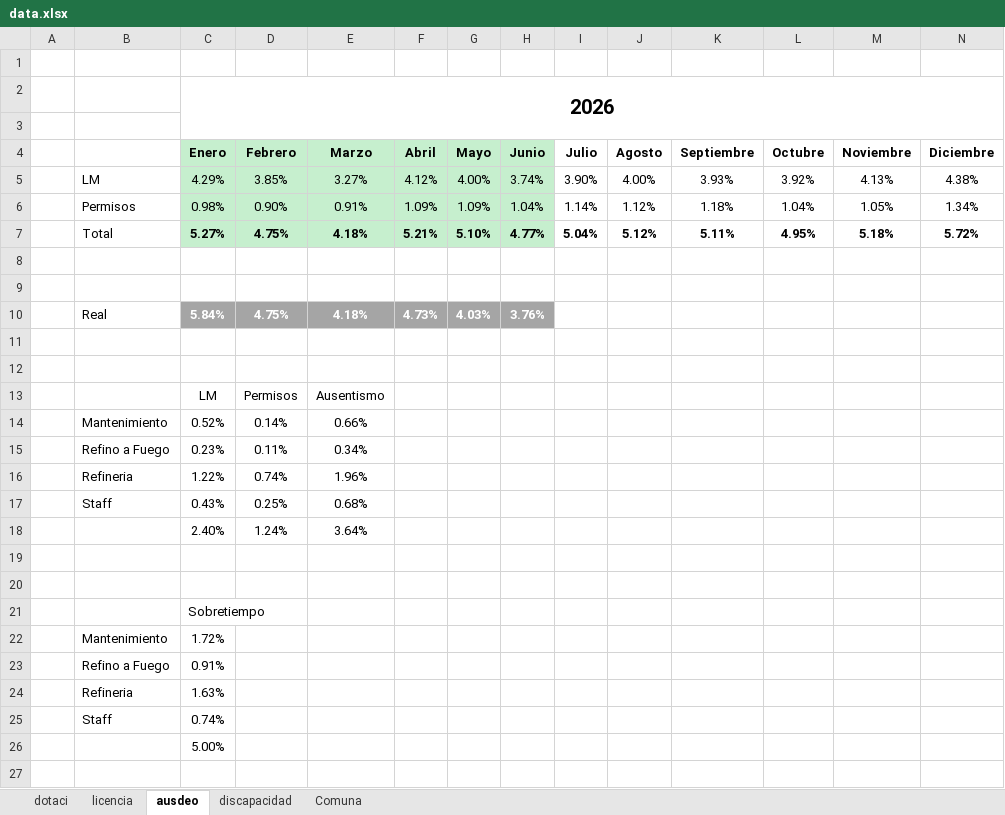
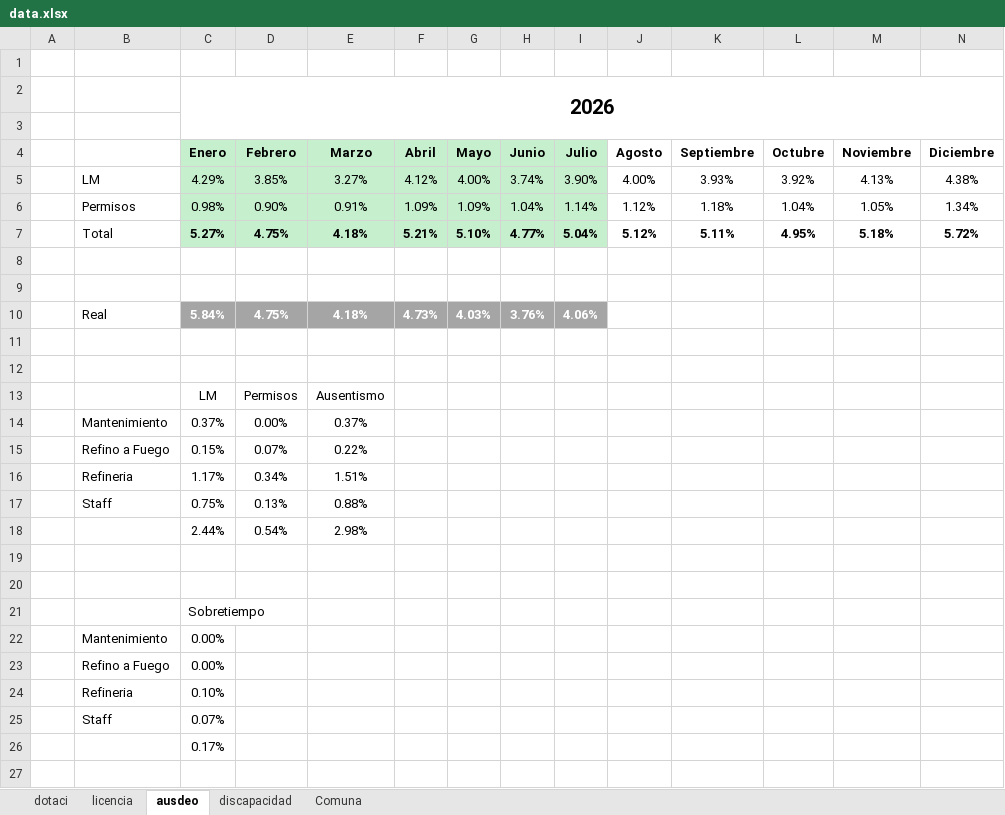
Before and after one commit to BernardoRRLL/dashboard-rrll-ventanas, an Excel workbook: public/data.xlsx, sheet ausdeo, drawn as a sheet; only a part is shown; values as stored, in another font and other column widths than the file's, no borders; removed rows and columns are numbered as before the commit, all else as after; the diff covers the shown part only; the diff names each change by its address in the sheet, - before the commit and + after, or states it on an @@ line.

```diff
--- a/public/data.xlsx (sheet ausdeo)
+++ b/public/data.xlsx (sheet ausdeo)
-I4:I7 fill: none
+I4:I7 fill: #C6EFCE
-I10 (Julio): (empty)
+I10 (Julio): 4.06%
-I10 fill: none
+I10 fill: #A5A5A5
-row 14:  | Mantenimiento | 0.52% | 0.14% | 0.66%
-row 15:  | Refino a Fuego | 0.23% | 0.11% | 0.34%
-row 16:  | Refineria | 1.22% | 0.74% | 1.96%
-row 17:  | Staff | 0.43% | 0.25% | 0.68%
-row 18:  |  | 2.40% | 1.24% | 3.64%
+row 14:  | Mantenimiento | 0.37% | 0.00% | 0.37%
+row 15:  | Refino a Fuego | 0.15% | 0.07% | 0.22%
+row 16:  | Refineria | 1.17% | 0.34% | 1.51%
+row 17:  | Staff | 0.75% | 0.13% | 0.88%
+row 18:  |  | 2.44% | 0.54% | 2.98%
-C22 (Enero): 1.72%
+C22 (Enero): 0.00%
-C23 (Enero): 0.91%
+C23 (Enero): 0.00%
-C24 (Enero): 1.63%
+C24 (Enero): 0.10%
-C25 (Enero): 0.74%
+C25 (Enero): 0.07%
-C26 (Enero): 5.00%
+C26 (Enero): 0.17%
```
Also changed, not shown: 2 edited cells elsewhere in this sheet, sheet dotaci, sheet licencia, sheet Comuna.
